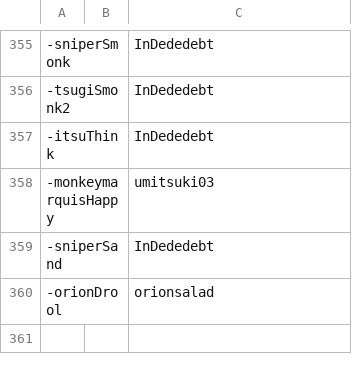
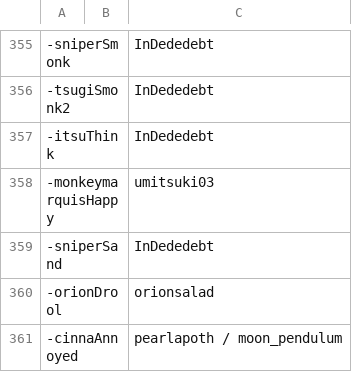
Before and after one commit to goobert/yno-commumoji-data, a CSV file: config.csv, drawn as a sheet; only a part is shown, gaps mark what is left out.

Commit message:
add cinnaannoyed by pearlapoth

```diff
--- a/config.csv
+++ b/config.csv
@@ -360 +360,2 @@
 -orionDrool,,orionsalad
+-cinnaAnnoyed,,pearlapoth / moon_pendulum
```
Also changed, not shown: 1 other file.
